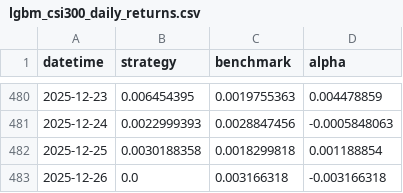
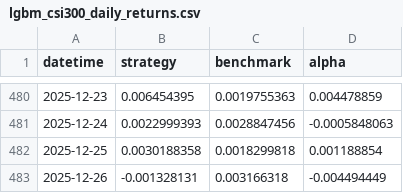
Before and after one commit to CAPCHER0110/qlibbestpractice, a CSV file: predictions/lgbm_csi300_daily_returns.csv, drawn as a sheet; only a part is shown, gaps mark what is left out.

```diff
--- a/predictions/lgbm_csi300_daily_returns.csv
+++ b/predictions/lgbm_csi300_daily_returns.csv
@@ -482,2 +482,2 @@ datetime,strategy,benchmark,alpha
 2025-12-25,0.0030188358,0.0018299818,0.001188854
-2025-12-26,0.0,0.003166318,-0.003166318
+2025-12-26,-0.001328131,0.003166318,-0.004494449
```
Also changed, not shown: predictions/lgbm_all_daily_returns.csv, predictions/lstm_csi300_daily_returns.csv, 39 other files.
